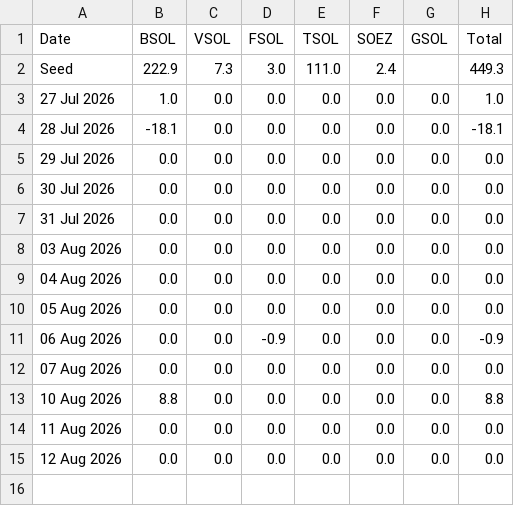
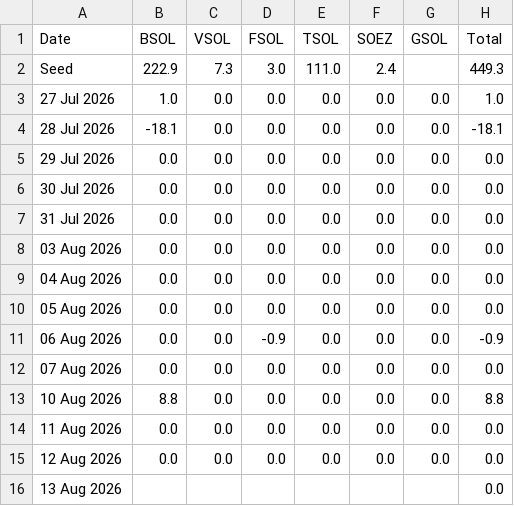
Before and after one commit to haturatu/crypto-etf-flow, a CSV file: etf_sol.csv, drawn as a sheet.

```diff
--- a/etf_sol.csv
+++ b/etf_sol.csv
@@ -15 +15,2 @@ Seed,222.9,7.3,3.0,111.0,2.4,,449.3
 12 Aug 2026,0.0,0.0,0.0,0.0,0.0,0.0,0.0
+13 Aug 2026,,,,,,,0.0
```
Also changed, not shown: etf_btc.csv, etf_eth.csv.
